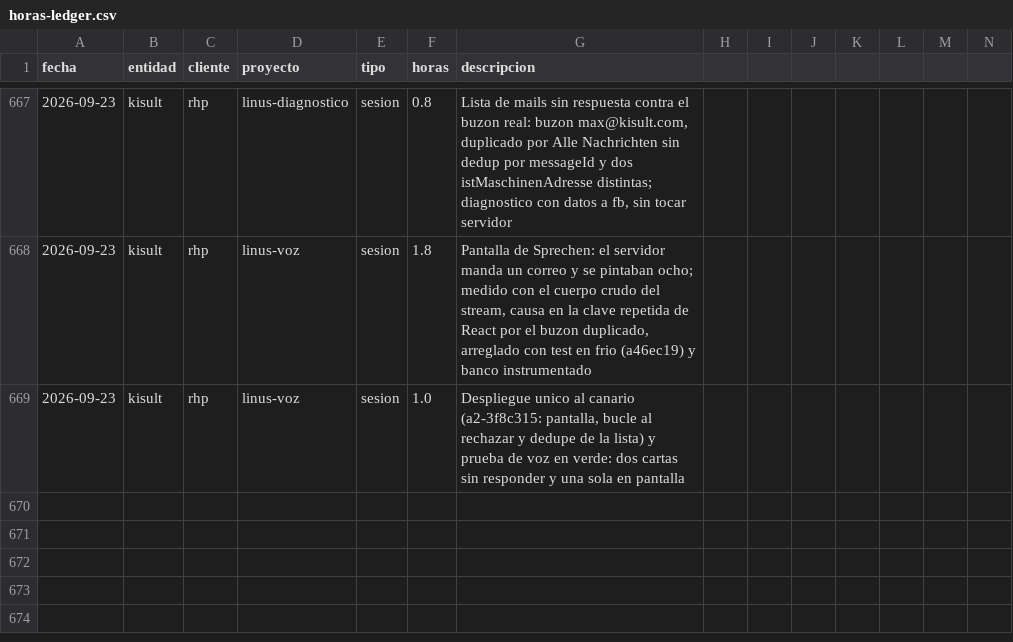
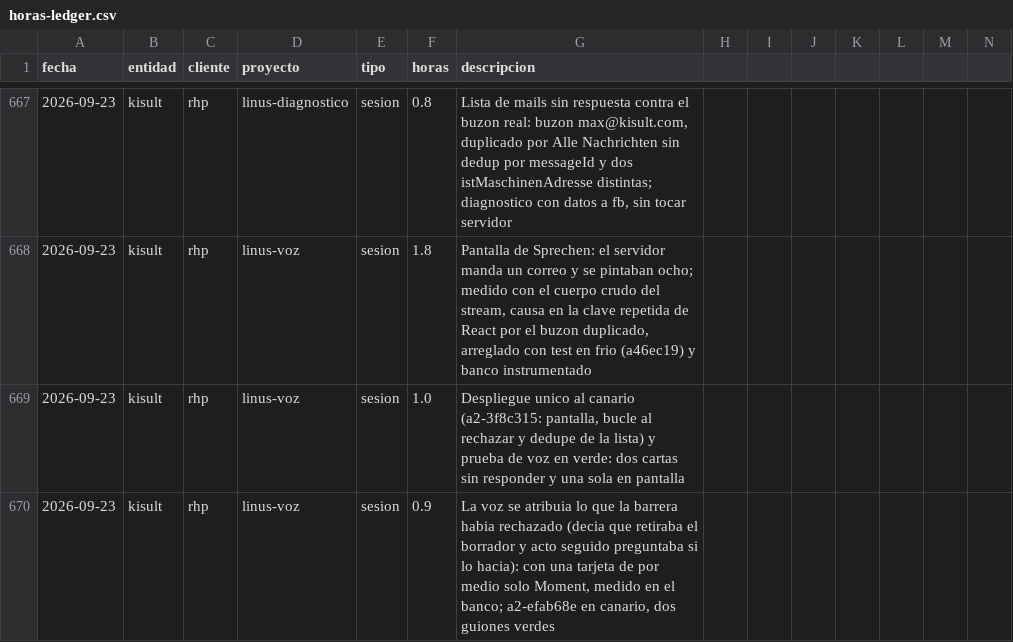
Before and after one commit to MaxSchock/operandi-os, a CSV file: docs/horas-ledger.csv, drawn as a sheet; only a part is shown, gaps mark what is left out; rows hold the shown columns only; the diff names each change by its address in the sheet, - before the commit and + after, or states it on an @@ line.

```diff
--- a/docs/horas-ledger.csv
+++ b/docs/horas-ledger.csv
+row 670: 2026-09-23 | kisult | rhp | linus-voz | sesion | 0.9 | La voz se atribuia lo que la barrera habia rechazado (decia que retiraba el borrador y acto seguido preguntaba si lo hacia): con una tarjeta de por medio solo Moment, medido en el banco; a2-efab68e en canario, dos guiones verdes
```
